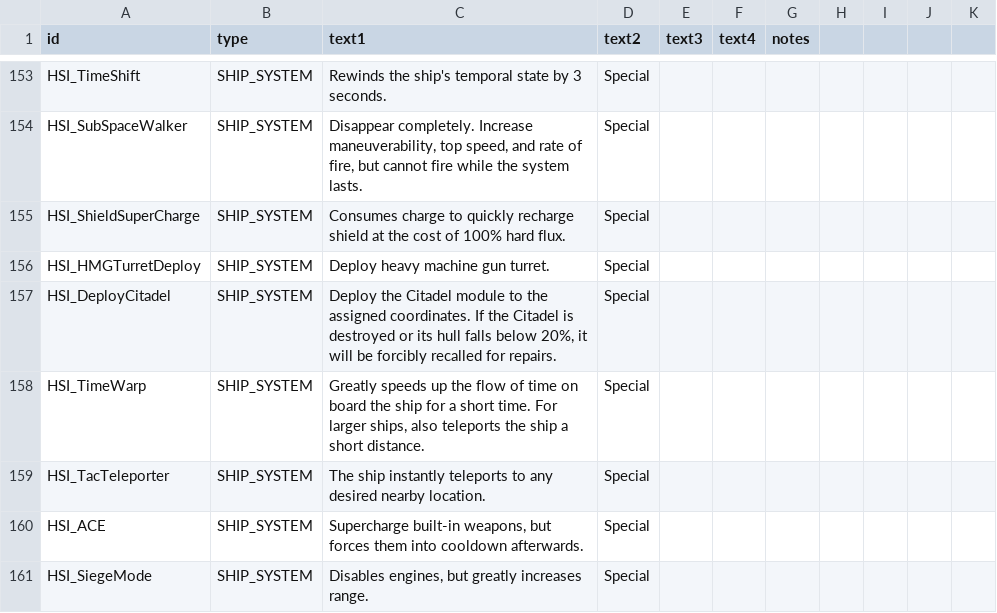
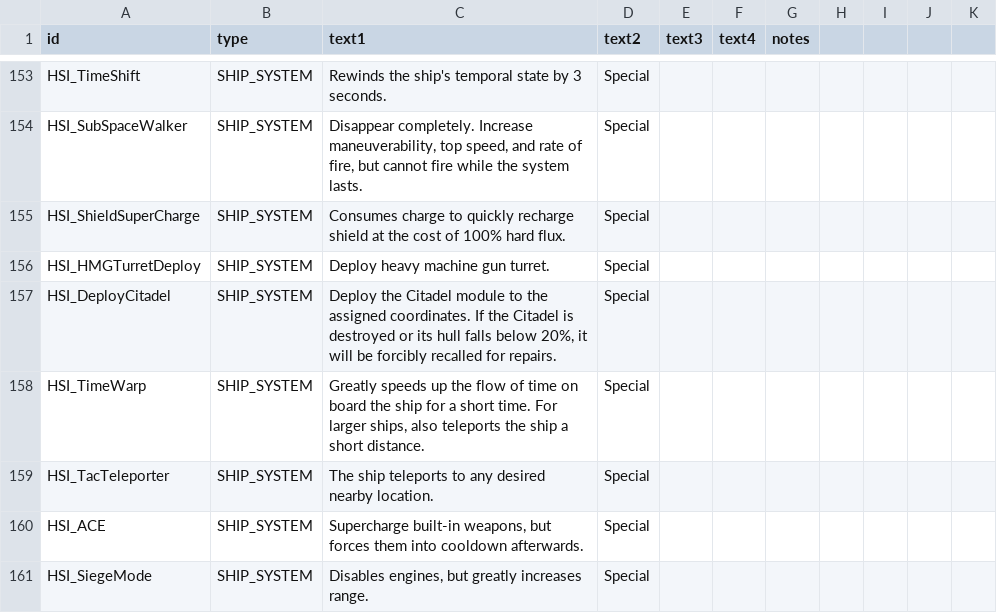
Before and after one commit to persocom01/HaloDynamicsShipIndustry_EN, a CSV file: data/strings/descriptions.csv, drawn as a sheet; only a part is shown, gaps mark what is left out; the diff covers the shown part only.

```diff
--- a/data/strings/descriptions.csv
+++ b/data/strings/descriptions.csv
@@ -235,3 +235,3 @@ HSI_DeployCitadel,SHIP_SYSTEM,"Deploy the Citadel module to the assigned coordin
 HSI_TimeWarp,SHIP_SYSTEM,"Greatly speeds up the flow of time on board the ship for a short time. For larger ships, also teleports the ship a short distance.",Special,,,
-HSI_TacTeleporter,SHIP_SYSTEM,The ship instantly teleports to any desired nearby location.,Special,,,
+HSI_TacTeleporter,SHIP_SYSTEM,The ship teleports to any desired nearby location.,Special,,,
 HSI_ACE,SHIP_SYSTEM,"Supercharge built-in weapons, but forces them into cooldown afterwards.",Special,,,
```
Also changed, not shown: 7 edited cells elsewhere in this file, data/hullmods/hull_mods.csv, 1 other file.
